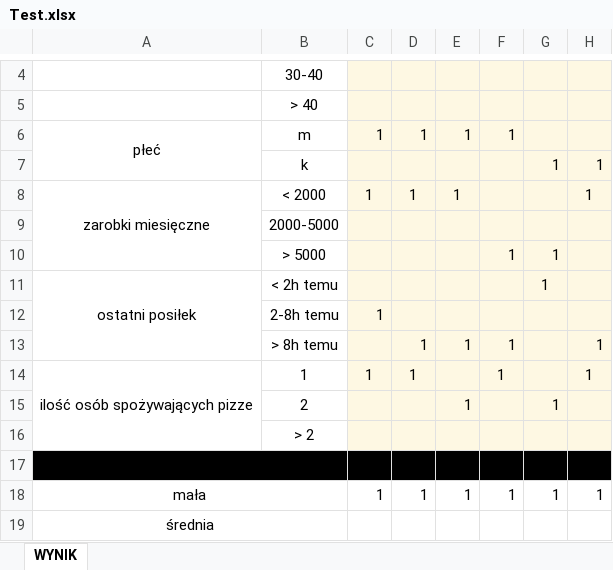
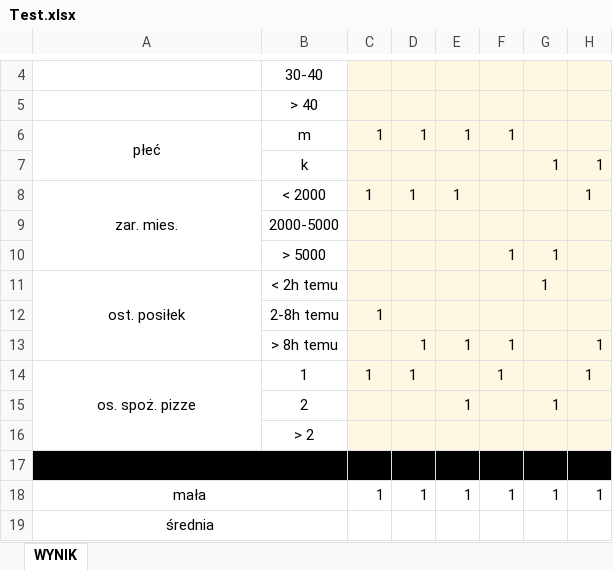
Before and after one commit to KFolwarski20/ESI, an Excel workbook: Test.xlsx, sheet WYNIK, drawn as a sheet; only a part is shown, gaps mark what is left out; values as stored, in another font and other column widths than the file's, no borders; the diff names each change by its address in the sheet, - before the commit and + after, or states it on an @@ line.

```diff
--- a/Test.xlsx (sheet WYNIK)
+++ b/Test.xlsx (sheet WYNIK)
-A8: zarobki miesięczne
+A8: zar. mies.
-A11: ostatni posiłek
+A11: ost. posiłek
-A14: ilość osób spożywających pizze
+A14: os. spoż. pizze
```
Also changed, not shown: 1 other file.
